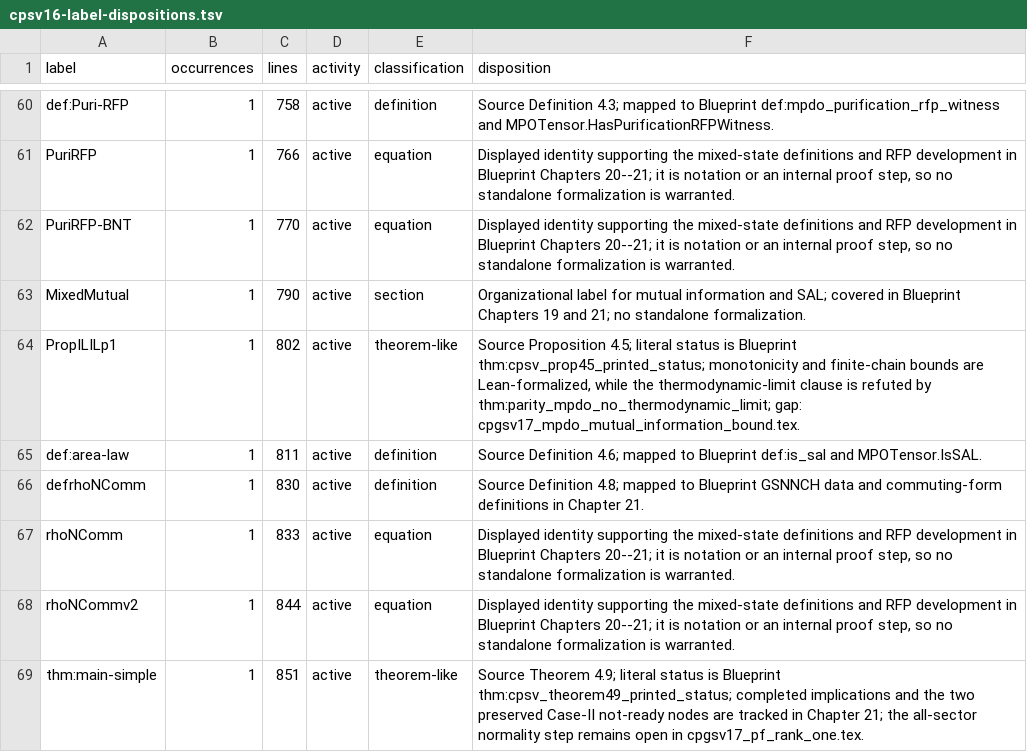
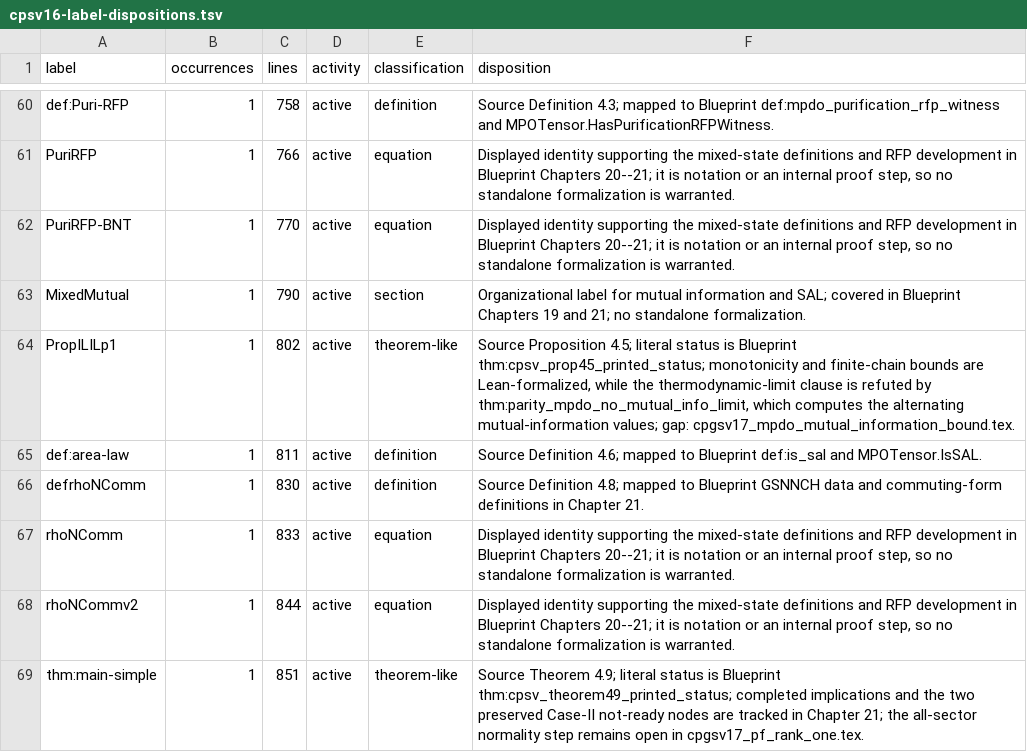
Before and after one commit to LionSR/TNLean, a TSV file: docs/audits/data/cpsv16-label-dispositions.tsv, drawn as a sheet; only a part is shown, gaps mark what is left out.

Commit message:
docs(cpsv16): cite mutual-information obstruction

```diff
--- a/docs/audits/data/cpsv16-label-dispositions.tsv
+++ b/docs/audits/data/cpsv16-label-dispositions.tsv
@@ -63,3 +63,3 @@ PuriRFP-BNT	1	770	active	equation	Displayed identity supporting the mixed-state
 MixedMutual	1	790	active	section	Organizational label for mutual information and SAL; covered in Blueprint Chapters 19 and 21; no standalone formalization.
-PropILILp1	1	802	active	theorem-like	Source Proposition 4.5; literal status is Blueprint thm:cpsv_prop45_printed_status; monotonicity and finite-chain bounds are Lean-formalized, while the thermodynamic-limit clause is refuted by thm:parity_mpdo_no_thermodynamic_limit; gap: cpgsv17_mpdo_mutual_information_bound.tex.
+PropILILp1	1	802	active	theorem-like	Source Proposition 4.5; literal status is Blueprint thm:cpsv_prop45_printed_status; monotonicity and finite-chain bounds are Lean-formalized, while the thermodynamic-limit clause is refuted by thm:parity_mpdo_no_mutual_info_limit, which computes the alternating mutual-information values; gap: cpgsv17_mpdo_mutual_information_bound.tex.
 def:area-law	1	811	active	definition	Source Definition 4.6; mapped to Blueprint def:is_sal and MPOTensor.IsSAL.
```
